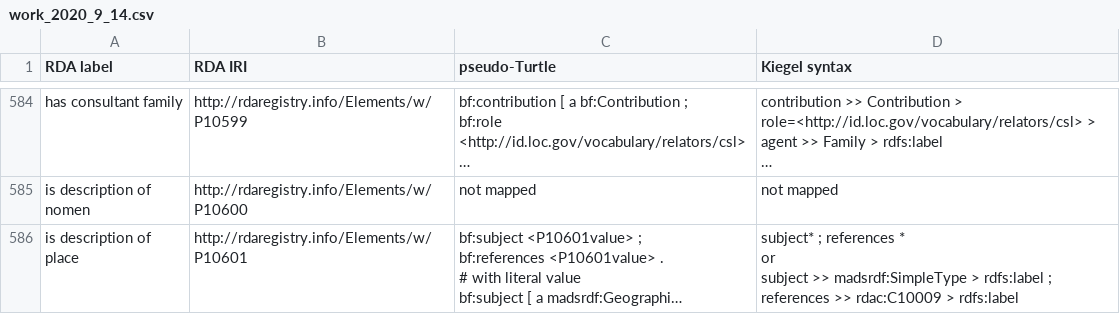
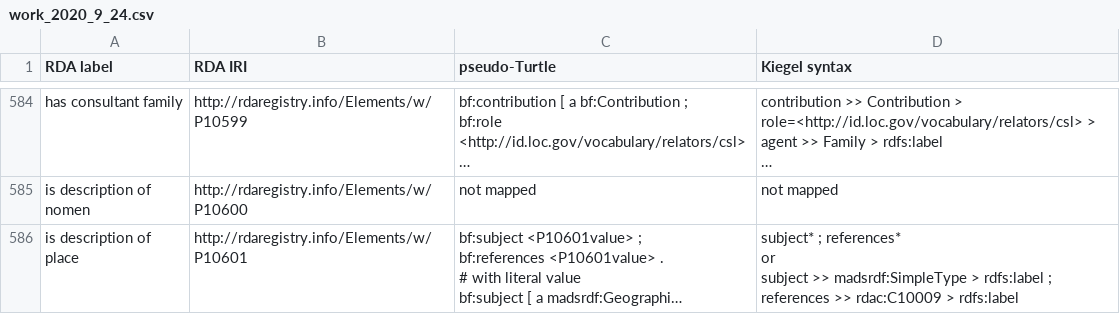
Before and after one commit to uwlib-cams/rml, a CSV file: generateRML/csv_dir/work_2020_9_24.csv (was generateRML/csv_dir/work_2020_9_14.csv), drawn as a sheet; only a part is shown, gaps mark what is left out; long unchanged cells end in …; ↵ is a line break in a cell; the diff covers the shown part only; the diff names each change by its address in the sheet, - before the commit and + after, or states it on an @@ line.

```diff
--- a/generateRML/csv_dir/work_2020_9_14.csv
+++ b/generateRML/csv_dir/work_2020_9_24.csv
-D586 (Kiegel syntax): subject* ; references * ↵ or ↵ subject…
+D586 (Kiegel syntax): subject* ; references* ↵ or ↵ subject…
```
Also changed, not shown: 5 edited cells elsewhere in this file, generateRML/csv_dir/item_2020_9_24.csv, generateRML/csv_dir/manifestation_2020_9_24.csv, 2 other files.
